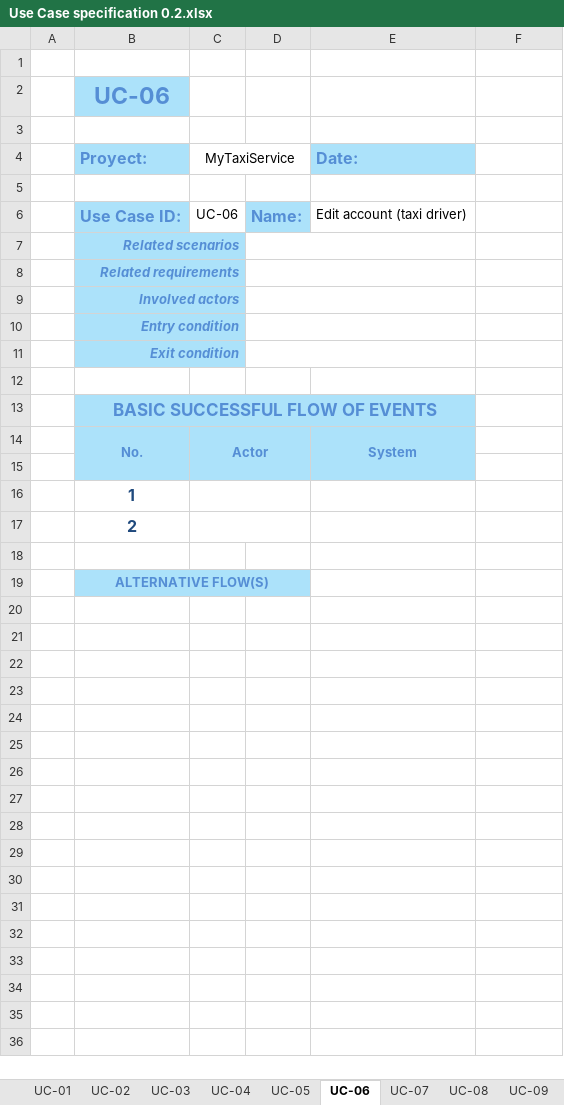
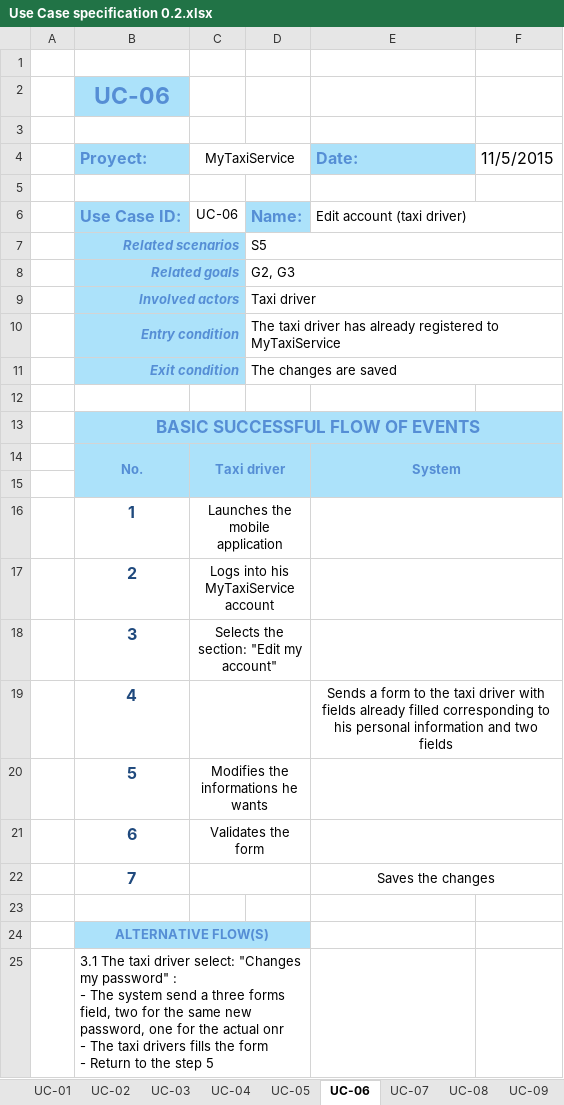
Before and after one commit to dvaccam/SE2-PoliMi-MyTaxi, an Excel workbook: RASD/Use Case specification 0.2.xlsx, sheet UC-06, drawn as a sheet; values as stored, in another font and other column widths than the file's, no borders; removed rows and columns are numbered as before the commit, all else as after; ↵ is a line break in a cell; the diff names each change by its address in the sheet, - before the commit and + after, or states it on an @@ line.

```diff
--- a/RASD/Use Case specification 0.2.xlsx (sheet UC-06)
+++ b/RASD/Use Case specification 0.2.xlsx (sheet UC-06)
-F4: (empty)
+F4: 11/5/2015
+E6:F6 merged
-D7: (empty)
+D7: S5
-D7:E7 merged
+D7:F7 merged
-row 8:  | Related requirements
-row 9:  | Involved actors
-row 10:  | Entry condition
-row 11:  | Exit condition
+row 8:  | Related goals |  | G2, G3
+row 9:  | Involved actors |  | Taxi driver
+row 10:  | Entry condition |  | The taxi driver has already registered to MyTaxiService
+row 11:  | Exit condition |  | The changes are saved
-B13:E13 merged
+B13:F13 merged
-F13:F15 fill: none
+F13:F15 fill: #ACE2FA
-C14 (MyTaxiService): Actor
+C14 (MyTaxiService): Taxi driver
-E14:E15 merged
+E14:F15 merged
-C16 (MyTaxiService): (empty)
+C16 (MyTaxiService): Launches the mobile application
+E16:F16 merged
-C17 (MyTaxiService): (empty)
+C17 (MyTaxiService): Logs into his MyTaxiService account
+E17:F17 merged
+row 18:  | 3 | Selects the section: "Edit my account"
+row 19:  | 4 |  |  | Sends a form to the taxi driver with fields already filled corresponding to his personal information and two fields
+row 20:  | 5 | Modifies the informations he wants
+row 21:  | 6 | Validates the form
+row 22:  | 7 |  |  | Saves the changes
+row 25:  | 3.1 The taxi driver select: "Changes my password" : ↵ - The system send a three forms field, two for the same new password, one for the actual onr ↵ - The taxi drivers fills the form ↵ - Return to the step 5
```
Also changed, not shown: sheet UC-03, sheet UC-01, sheet UC-02, sheet UC-07, sheet UC-09, sheet UC-08, 1 more sheet, 50 other files.
